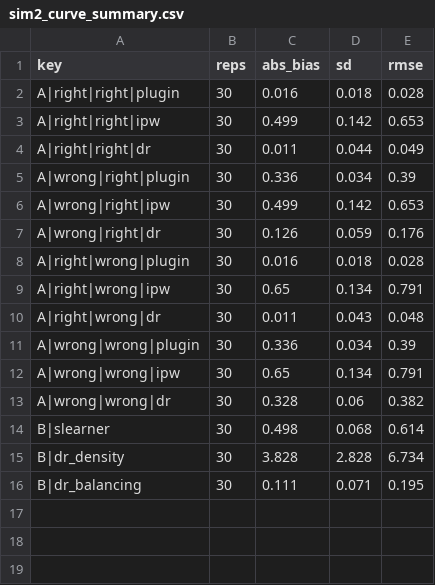
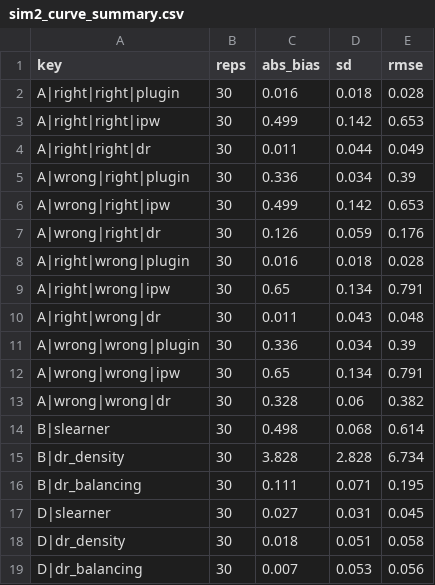
Before and after one commit to raz1470/continuous-dr-learner, a CSV file: results/sim2_curve_summary.csv, drawn as a sheet; the diff names each change by its address in the sheet, - before the commit and + after, or states it on an @@ line.

```diff
--- a/results/sim2_curve_summary.csv
+++ b/results/sim2_curve_summary.csv
+row 17: D|slearner | 30 | 0.027 | 0.031 | 0.045
+row 18: D|dr_density | 30 | 0.018 | 0.051 | 0.058
+row 19: D|dr_balancing | 30 | 0.007 | 0.053 | 0.056
```
Also changed, not shown: results/sim1_nonlinear.csv, results/sim3_plr_per_store.csv, 18 other files.
